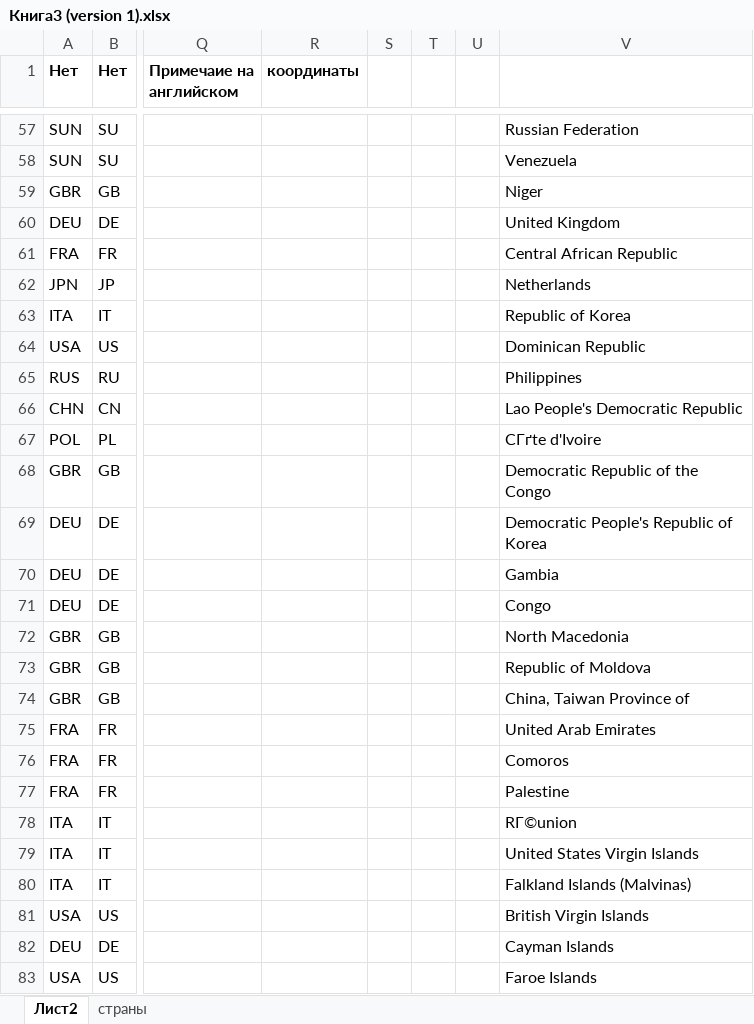
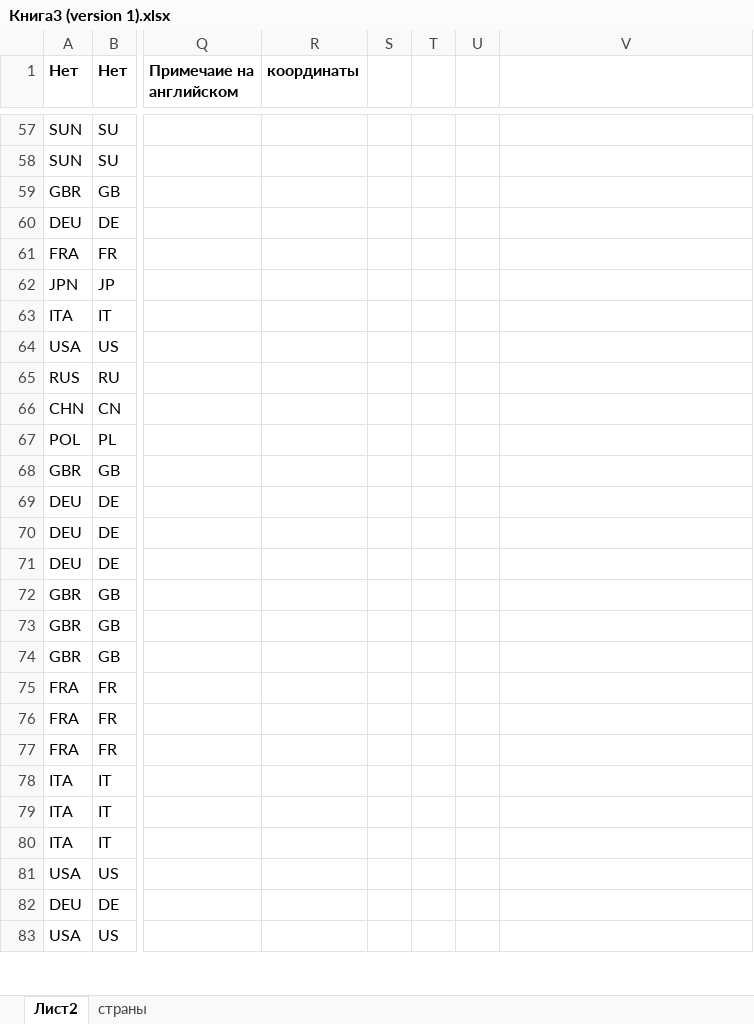
Before and after one commit to solidarik/war-map, an Excel workbook: public/data/InitialData/Книга3 (version 1).xlsx, sheet Лист2, drawn as a sheet; only a part is shown, gaps mark what is left out; values as stored, in another font and other column widths than the file's, no borders; charts and pictures not drawn; the diff covers the shown part only; the diff names each change by its address in the sheet, - before the commit and + after, or states it on an @@ line.

```diff
--- a/public/data/InitialData/Книга3 (version 1).xlsx (sheet Лист2)
+++ b/public/data/InitialData/Книга3 (version 1).xlsx (sheet Лист2)
-V57: Russian Federation
+V57: (empty)
-V58: Venezuela
+V58: (empty)
-V59: Niger
+V59: (empty)
-V60: United Kingdom
+V60: (empty)
-V61: Central African Republic
+V61: (empty)
-V62: Netherlands
+V62: (empty)
-V63: Republic of Korea
+V63: (empty)
-V64: Dominican Republic
+V64: (empty)
-V65: Philippines
+V65: (empty)
-V66: Lao People's Democratic Republic
+V66: (empty)
-V67: CГґte d'Ivoire
+V67: (empty)
-V68: Democratic Republic of the Congo
+V68: (empty)
-V69: Democratic People's Republic of Korea
+V69: (empty)
-V70: Gambia
+V70: (empty)
-V71: Congo
+V71: (empty)
-V72: North Macedonia
+V72: (empty)
-V73: Republic of Moldova
+V73: (empty)
-V74: China, Taiwan Province of
+V74: (empty)
-V75: United Arab Emirates
+V75: (empty)
-V76: Comoros
+V76: (empty)
-V77: Palestine
+V77: (empty)
-V78: RГ©union
+V78: (empty)
-V79: United States Virgin Islands
+V79: (empty)
-V80: Falkland Islands (Malvinas)
+V80: (empty)
-V81: British Virgin Islands
+V81: (empty)
-V82: Cayman Islands
+V82: (empty)
-V83: Faroe Islands
+V83: (empty)
```
Also changed, not shown: 1123 edited cells elsewhere in this sheet, charts or pictures.
